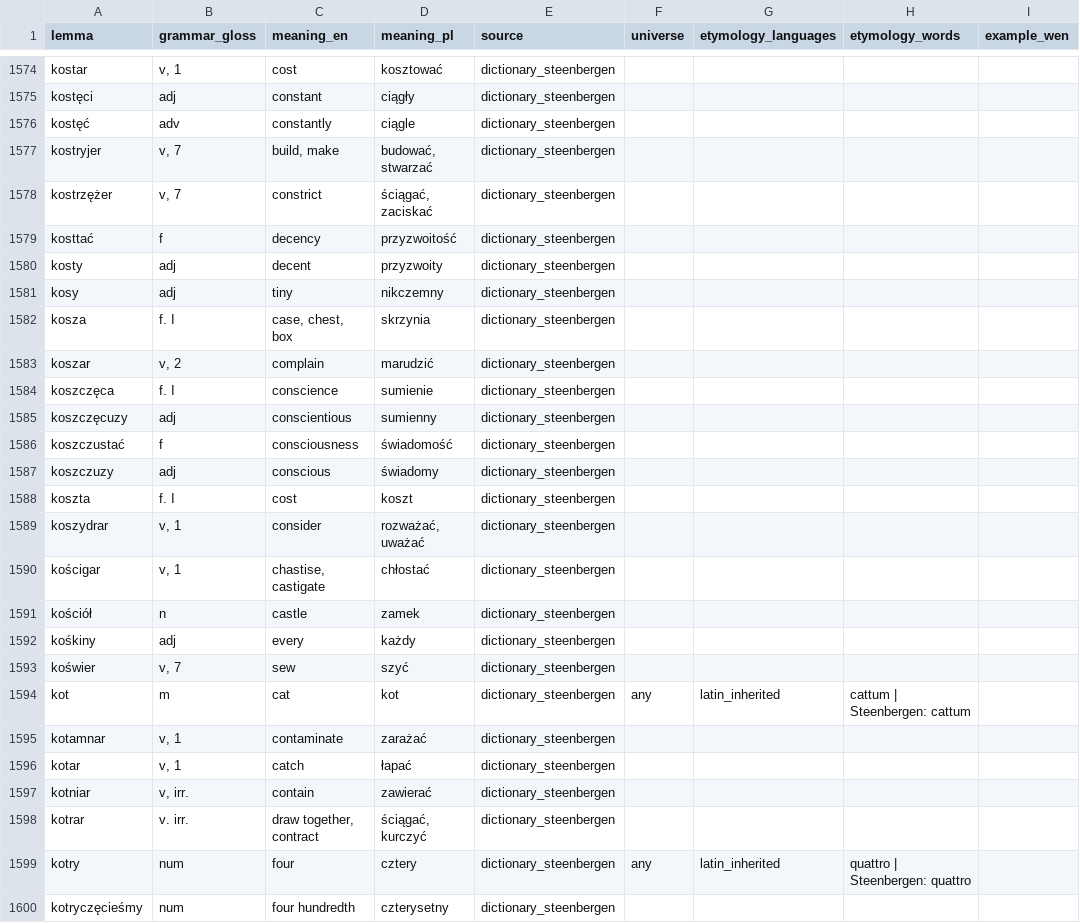
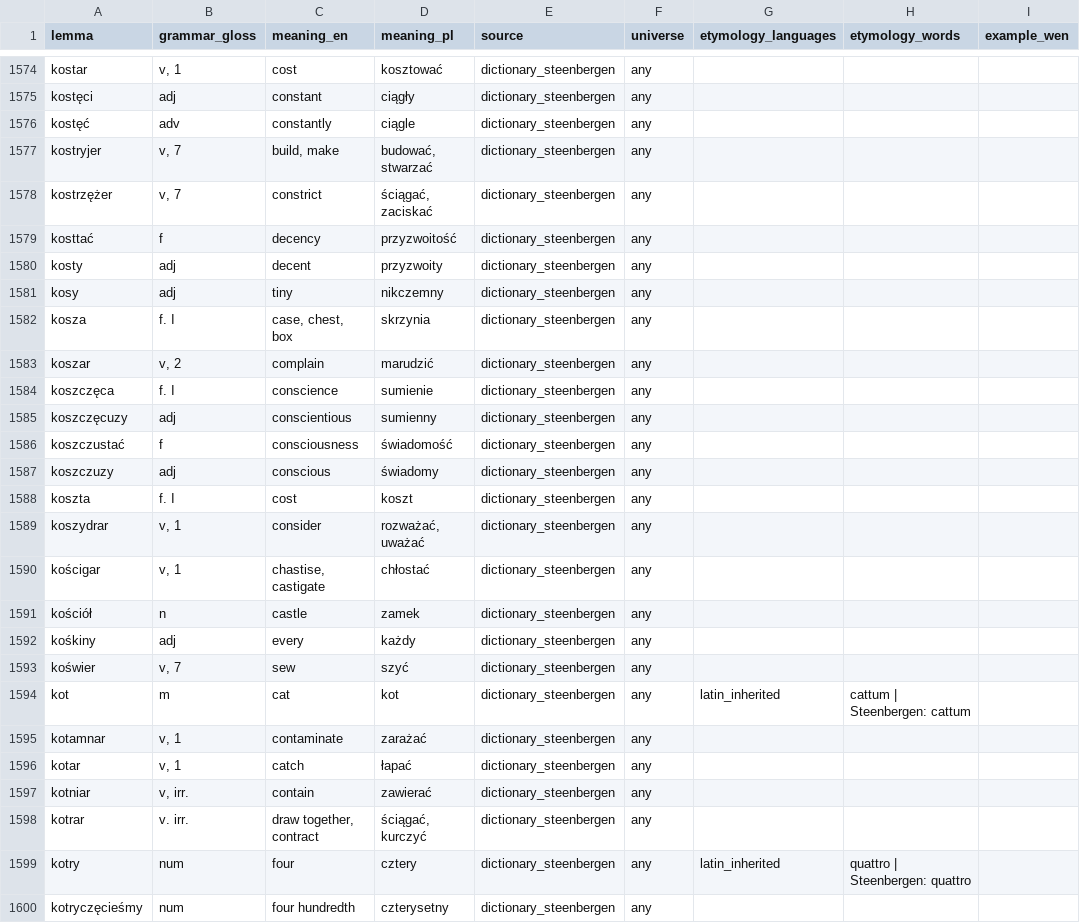
Before and after one commit to adam-sierakowski/wenedyk_dwu, a CSV file: dictionary/dictionary_steenbergen_edited.csv, drawn as a sheet; only a part is shown, gaps mark what is left out; the diff covers the shown part only; the diff names each change by its address in the sheet, - before the commit and + after, or states it on an @@ line.

```diff
--- a/dictionary/dictionary_steenbergen_edited.csv
+++ b/dictionary/dictionary_steenbergen_edited.csv
-F1574:F1593 (universe): (empty)
+F1574:F1593 (universe): any
-F1595:F1598 (universe): (empty)
+F1595:F1598 (universe): any
-F1600 (universe): (empty)
+F1600 (universe): any
```
Also changed, not shown: 130 edited cells elsewhere in this file.
